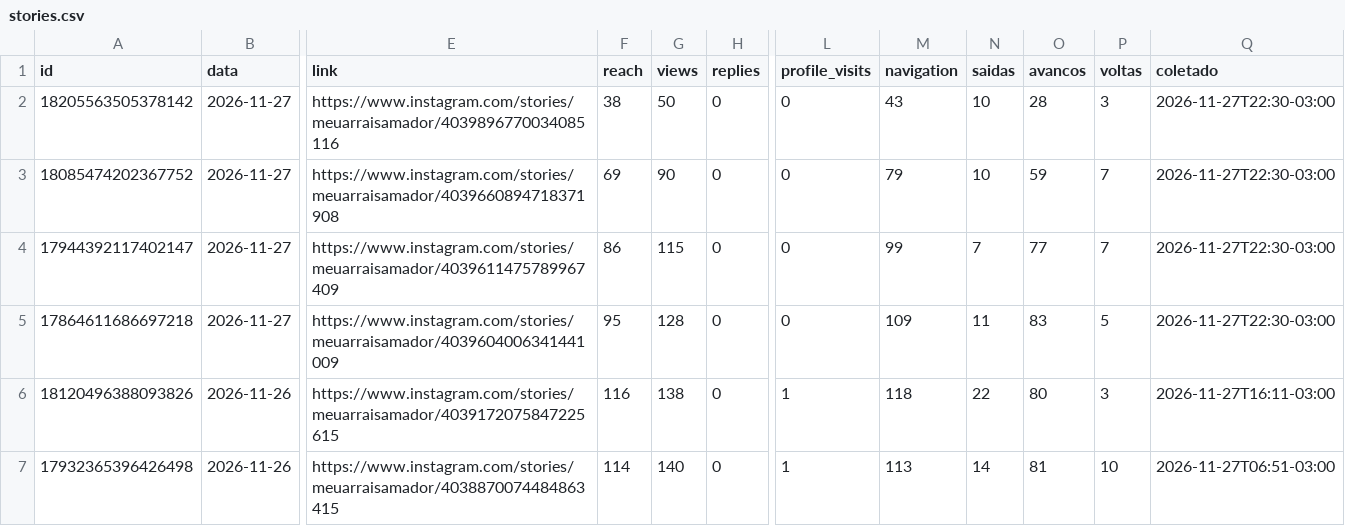
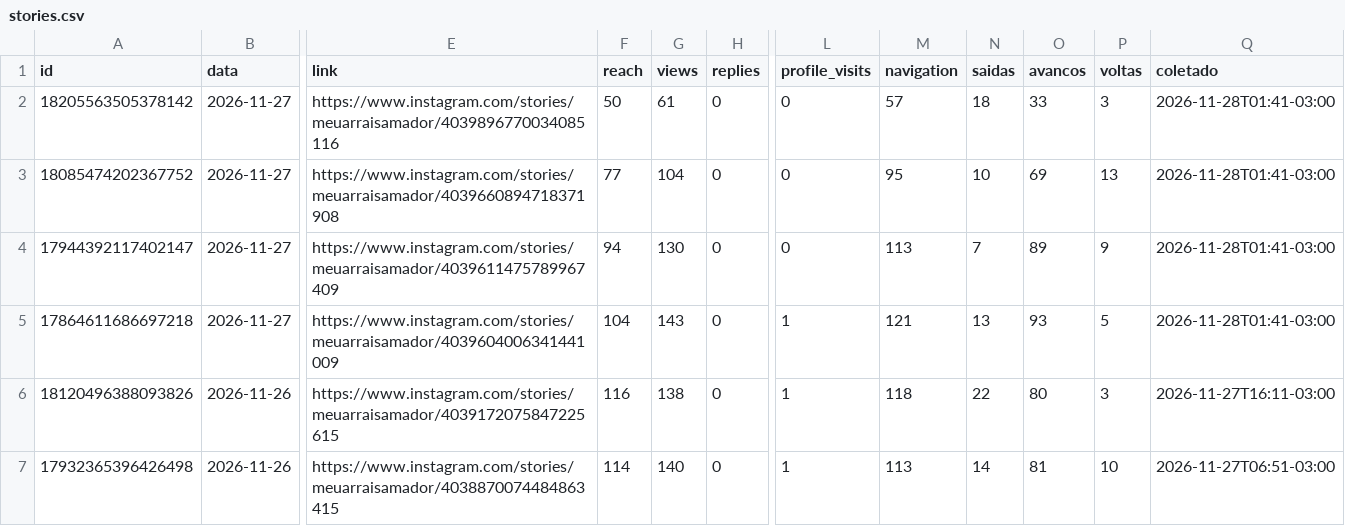
Before and after one commit to denysdmo/maa-publicador, a CSV file: metricas/stories.csv, drawn as a sheet; only a part is shown, gaps mark what is left out; the diff names each change by its address in the sheet, - before the commit and + after, or states it on an @@ line.

```diff
--- a/metricas/stories.csv
+++ b/metricas/stories.csv
-F2 (reach): 38
+F2 (reach): 50
-G2 (views): 50
+G2 (views): 61
-M2 (navigation): 43
+M2 (navigation): 57
-N2 (saidas): 10
+N2 (saidas): 18
-O2 (avancos): 28
+O2 (avancos): 33
-Q2:Q5 (coletado): 2026-11-27T22:30-03:00
+Q2:Q5 (coletado): 2026-11-28T01:41-03:00
-F3 (reach): 69
+F3 (reach): 77
-G3 (views): 90
+G3 (views): 104
-M3 (navigation): 79
+M3 (navigation): 95
-O3 (avancos): 59
+O3 (avancos): 69
-P3 (voltas): 7
+P3 (voltas): 13
-F4 (reach): 86
+F4 (reach): 94
-G4 (views): 115
+G4 (views): 130
-M4 (navigation): 99
+M4 (navigation): 113
-O4 (avancos): 77
+O4 (avancos): 89
-P4 (voltas): 7
+P4 (voltas): 9
-F5 (reach): 95
+F5 (reach): 104
-G5 (views): 128
+G5 (views): 143
-L5 (profile_visits): 0
+L5 (profile_visits): 1
-M5 (navigation): 109
+M5 (navigation): 121
-N5 (saidas): 11
+N5 (saidas): 13
-O5 (avancos): 83
+O5 (avancos): 93
```
Also changed, not shown: metricas/conta.csv, metricas/midias.csv, 2 other files.
